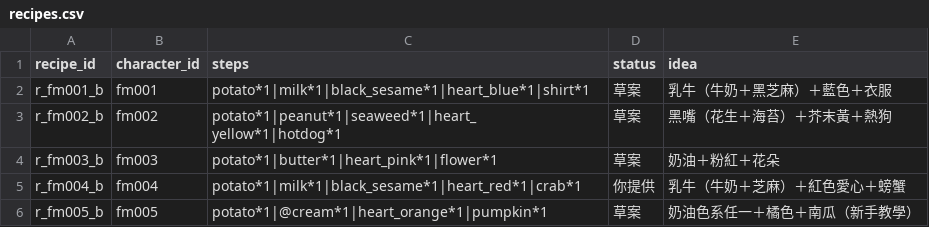
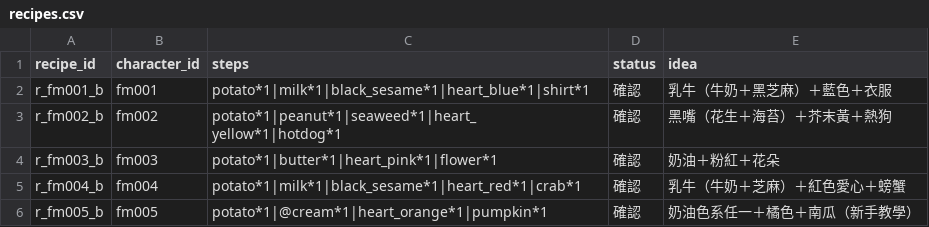
Before and after one commit to mina04081998-chen/frenchie-maker, a CSV file: content/recipes.csv, drawn as a sheet.

```diff
--- a/content/recipes.csv
+++ b/content/recipes.csv
@@ -1,6 +1,6 @@
 recipe_id,character_id,steps,status,idea
-r_fm001_b,fm001,potato*1|milk*1|black_sesame*1|heart_blue*1|shirt*1,草案,乳牛（牛奶＋黑芝麻）＋藍色＋衣服
-r_fm002_b,fm002,potato*1|peanut*1|seaweed*1|heart_yellow*1|hotdog*1,草案,黑嘴（花生＋海苔）＋芥末黃＋熱狗
-r_fm003_b,fm003,potato*1|butter*1|heart_pink*1|flower*1,草案,奶油＋粉紅＋花朵
-r_fm004_b,fm004,potato*1|milk*1|black_sesame*1|heart_red*1|crab*1,你提供,乳牛（牛奶＋芝麻）＋紅色愛心＋螃蟹
-r_fm005_b,fm005,potato*1|@cream*1|heart_orange*1|pumpkin*1,草案,奶油色系任一＋橘色＋南瓜（新手教學）
+r_fm001_b,fm001,potato*1|milk*1|black_sesame*1|heart_blue*1|shirt*1,確認,乳牛（牛奶＋黑芝麻）＋藍色＋衣服
+r_fm002_b,fm002,potato*1|peanut*1|seaweed*1|heart_yellow*1|hotdog*1,確認,黑嘴（花生＋海苔）＋芥末黃＋熱狗
+r_fm003_b,fm003,potato*1|butter*1|heart_pink*1|flower*1,確認,奶油＋粉紅＋花朵
+r_fm004_b,fm004,potato*1|milk*1|black_sesame*1|heart_red*1|crab*1,確認,乳牛（牛奶＋芝麻）＋紅色愛心＋螃蟹
+r_fm005_b,fm005,potato*1|@cream*1|heart_orange*1|pumpkin*1,確認,奶油色系任一＋橘色＋南瓜（新手教學）
```
Also changed, not shown: content/daily_claim.csv, content/element_categories.csv, 12 other files.
